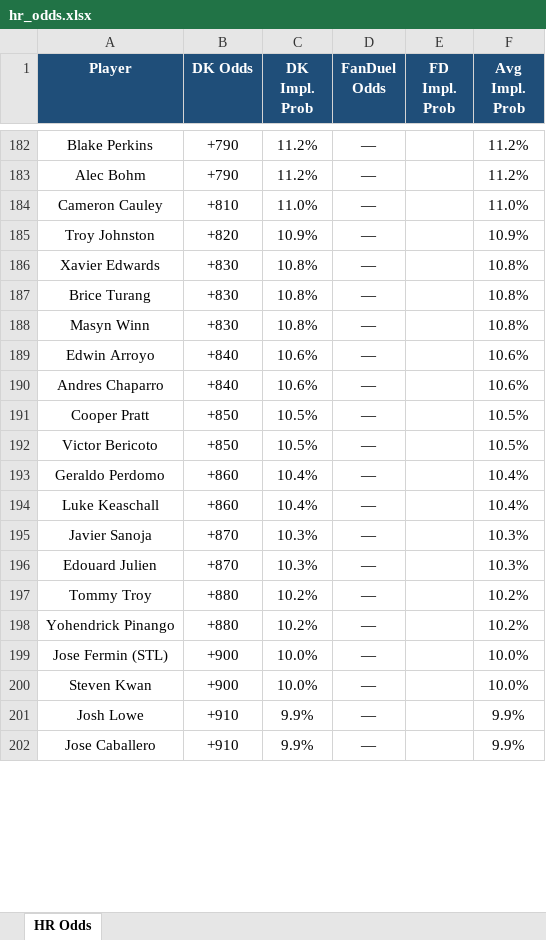
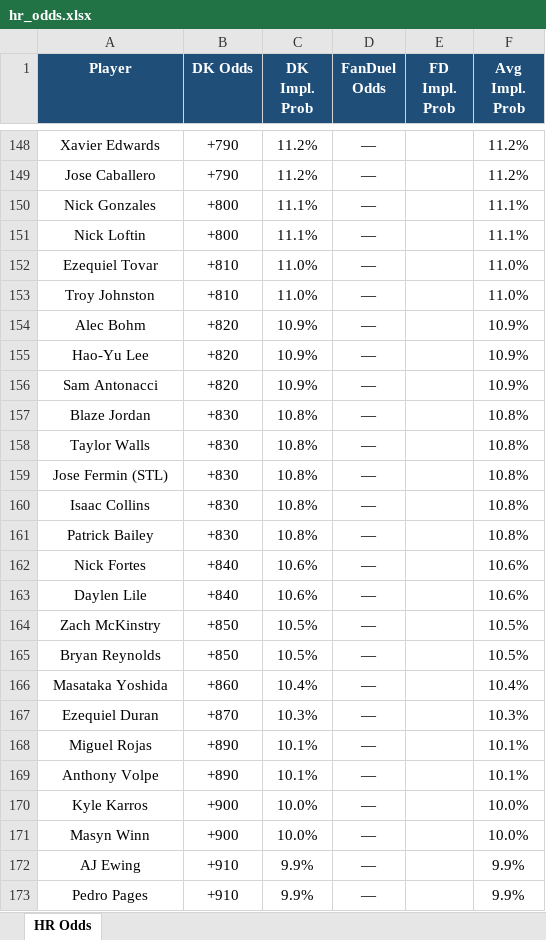
Before and after one commit to kornbergercharles-prog/HR-Odds-Scraper, an Excel workbook: hr_odds.xlsx, sheet HR Odds, drawn as a sheet; only a part is shown, gaps mark what is left out; values as stored, in another font and other column widths than the file's, no borders; removed rows and columns are numbered as before the commit, all else as after; the diff covers the shown part only; the diff names each change by its address in the sheet, - before the commit and + after, or states it on an @@ line.

```diff
--- a/hr_odds.xlsx (sheet HR Odds)
+++ b/hr_odds.xlsx (sheet HR Odds)
-A148 (Player): Blake Perkins
+A148 (Player): Xavier Edwards
-A149 (Player): Alec Bohm
+A149 (Player): Jose Caballero
+row 150: Nick Gonzales | +800 | 11.1% | — |  | 11.1%
+row 151: Nick Loftin | +800 | 11.1% | — |  | 11.1%
-A152 (Player): Cameron Cauley
+A152 (Player): Ezequiel Tovar
-B153 (DK Odds): +820
+B153 (DK Odds): +810
-C153 (DK Impl. Prob): 10.9%
+C153 (DK Impl. Prob): 11.0%
-F153 (Avg Impl. Prob): 10.9%
+F153 (Avg Impl. Prob): 11.0%
+row 154: Alec Bohm | +820 | 10.9% | — |  | 10.9%
+row 155: Hao-Yu Lee | +820 | 10.9% | — |  | 10.9%
+row 156: Sam Antonacci | +820 | 10.9% | — |  | 10.9%
-A157 (Player): Xavier Edwards
+A157 (Player): Blaze Jordan
+row 158: Taylor Walls | +830 | 10.8% | — |  | 10.8%
-A159 (Player): Brice Turang
+A159 (Player): Jose Fermin (STL)
-A160 (Player): Masyn Winn
+A160 (Player): Isaac Collins
+row 161: Patrick Bailey | +830 | 10.8% | — |  | 10.8%
-A162 (Player): Edwin Arroyo
+A162 (Player): Nick Fortes
-A163 (Player): Andres Chaparro
+A163 (Player): Daylen Lile
-A164 (Player): Cooper Pratt
+A164 (Player): Zach McKinstry
-A165 (Player): Victor Bericoto
+A165 (Player): Bryan Reynolds
-row 193: Geraldo Perdomo | +860 | 10.4% | — |  | 10.4%
-A166 (Player): Luke Keaschall
+A166 (Player): Masataka Yoshida
-row 195: Javier Sanoja | +870 | 10.3% | — |  | 10.3%
-A167 (Player): Edouard Julien
+A167 (Player): Ezequiel Duran
-row 197: Tommy Troy | +880 | 10.2% | — |  | 10.2%
-row 198: Yohendrick Pinango | +880 | 10.2% | — |  | 10.2%
+row 168: Miguel Rojas | +890 | 10.1% | — |  | 10.1%
+row 169: Anthony Volpe | +890 | 10.1% | — |  | 10.1%
-A170 (Player): Jose Fermin (STL)
+A170 (Player): Kyle Karros
-A171 (Player): Steven Kwan
+A171 (Player): Masyn Winn
-A172 (Player): Josh Lowe
+A172 (Player): AJ Ewing
-A173 (Player): Jose Caballero
+A173 (Player): Pedro Pages
```
Also changed, not shown: other rows of this sheet, 2 other files.
